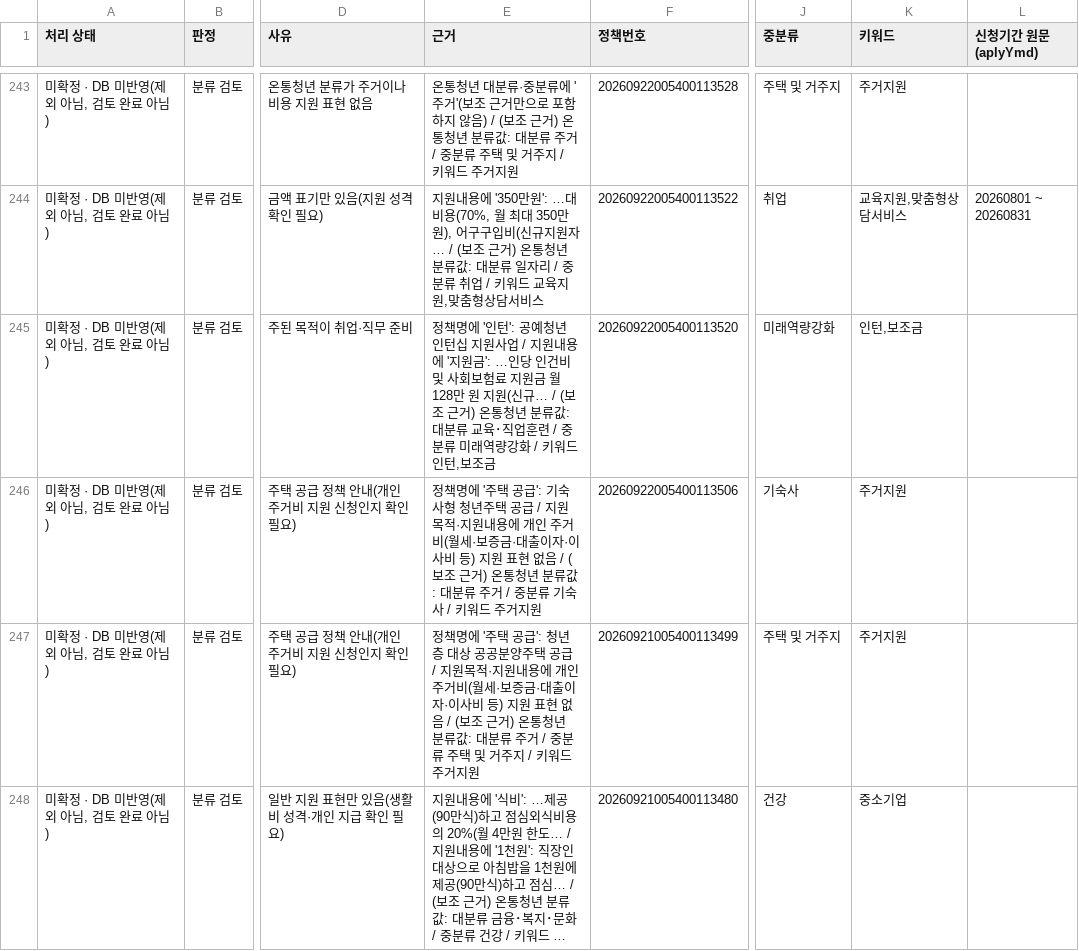
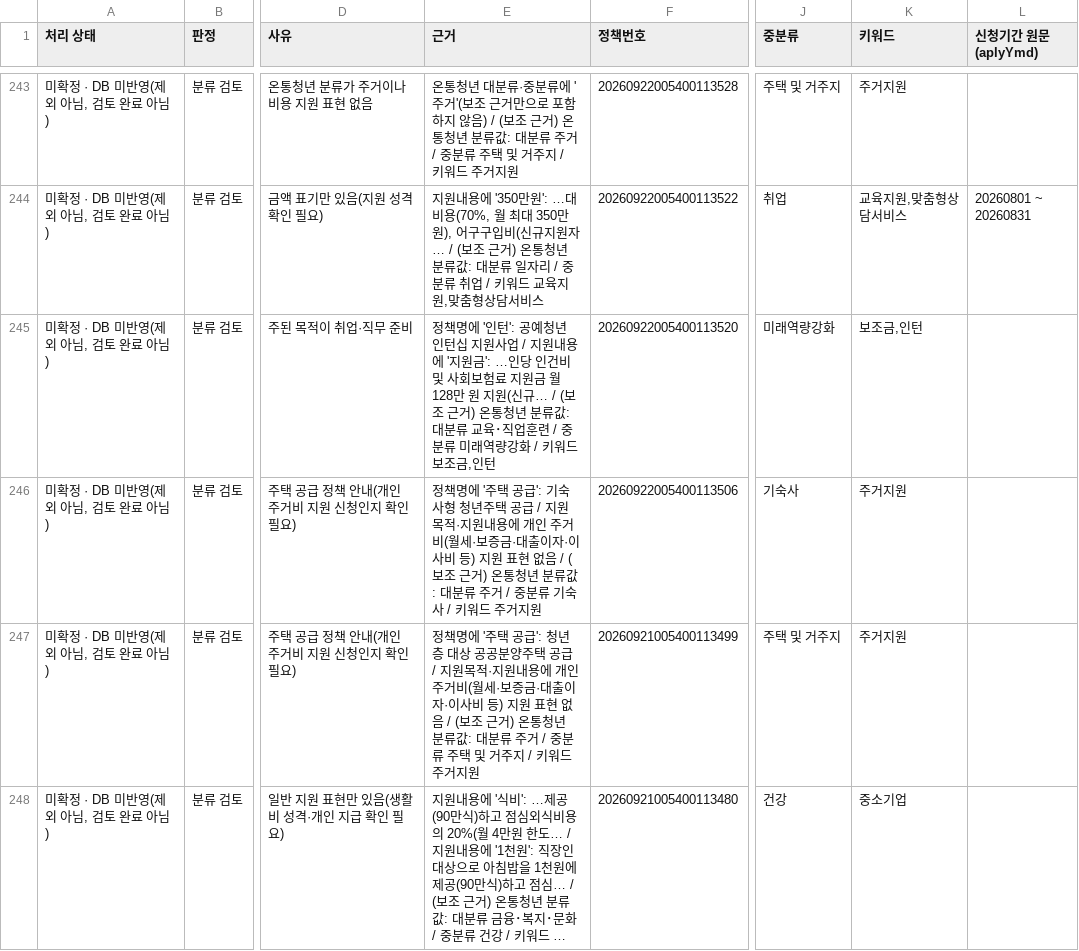
Before and after one commit to wldud3508-lab/youth-notice-collector, a CSV file: public/review/youthcenter_review_needed.csv, drawn as a sheet; only a part is shown, gaps mark what is left out; long unchanged cells end in …; the diff covers the shown part only; the diff names each change by its address in the sheet, - before the commit and + after, or states it on an @@ line.

```diff
--- a/public/review/youthcenter_review_needed.csv
+++ b/public/review/youthcenter_review_needed.csv
-E245 (근거): …키워드 인턴,보조금
+E245 (근거): …키워드 보조금,인턴
-K245 (키워드): 인턴,보조금
+K245 (키워드): 보조금,인턴
```
Also changed, not shown: 112 edited cells elsewhere in this file, 8 other files.
